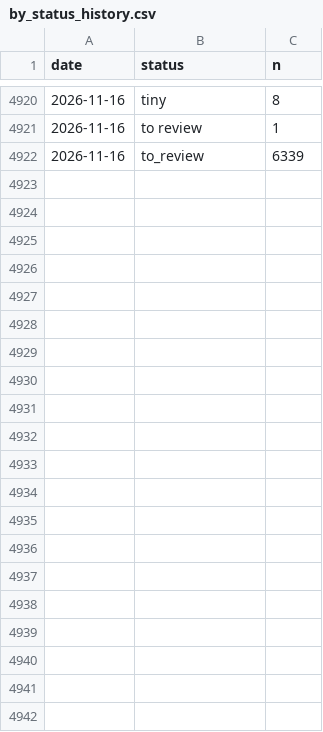
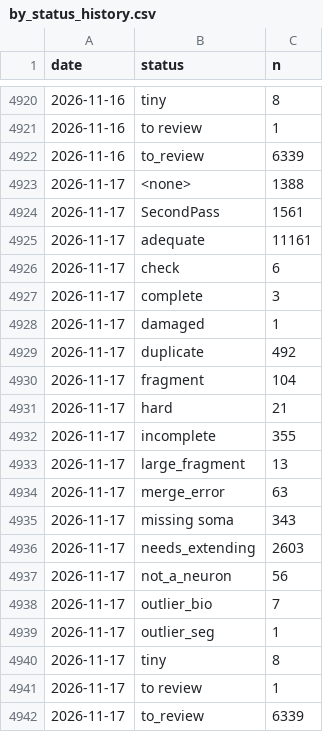
Before and after one commit to flyconnectome/aedesqc, a CSV file: metrics/by_status_history.csv, drawn as a sheet; only a part is shown, gaps mark what is left out.

```diff
--- a/metrics/by_status_history.csv
+++ b/metrics/by_status_history.csv
@@ -4922 +4922,21 @@ date,status,n
 2026-11-16,to_review,6339
+2026-11-17,<none>,1388
+2026-11-17,SecondPass,1561
+2026-11-17,adequate,11161
+2026-11-17,check,6
+2026-11-17,complete,3
+2026-11-17,damaged,1
+2026-11-17,duplicate,492
+2026-11-17,fragment,104
+2026-11-17,hard,21
+2026-11-17,incomplete,355
+2026-11-17,large_fragment,13
+2026-11-17,merge_error,63
+2026-11-17,missing soma,343
+2026-11-17,needs_extending,2603
+2026-11-17,not_a_neuron,56
+2026-11-17,outlier_bio,7
+2026-11-17,outlier_seg,1
+2026-11-17,tiny,8
+2026-11-17,to review,1
+2026-11-17,to_review,6339
```
Also changed, not shown: metrics/annotation_history.csv, metrics/by_superclass_history.csv, 1 other file.
